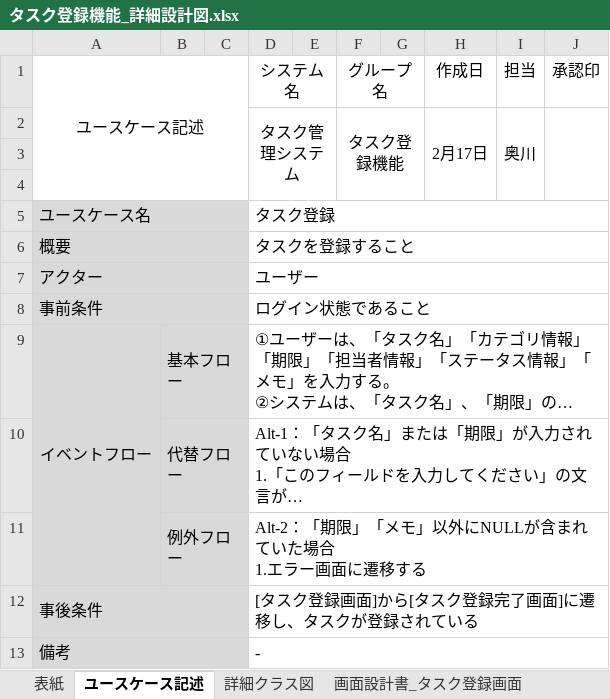
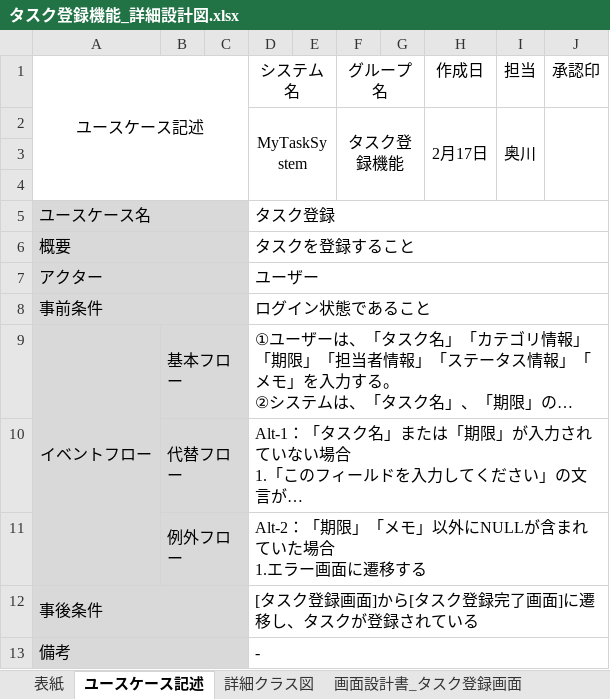
Before and after one commit to comsize-okugawa/MyTaskSystem, an Excel workbook: 詳細設計図/タスク登録機能_詳細設計図.xlsx, sheet ユースケース記述, drawn as a sheet; long unchanged cells end in …; values as stored, in another font and other column widths than the file's, no borders; the diff names each change by its address in the sheet, - before the commit and + after, or states it on an @@ line.

```diff
--- a/詳細設計図/タスク登録機能_詳細設計図.xlsx (sheet ユースケース記述)
+++ b/詳細設計図/タスク登録機能_詳細設計図.xlsx (sheet ユースケース記述)
-D2 (システム名): タスク管理システム
+D2 (システム名): MyTaskSystem
```
Also changed, not shown: sheet 画面設計書_タスク登録完了画面, sheet 画面設計書_タスク登録エラー画面, sheet 画面設計書_タスク登録画面, sheet 詳細クラス図, charts or pictures.
